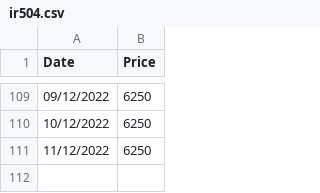
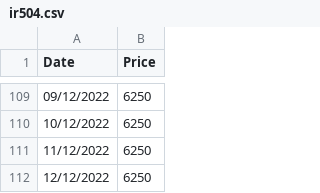
Before and after one commit to VietDucIT/rice-harvest-system-be, a CSV file: src/data/ir504.csv, drawn as a sheet; only a part is shown, gaps mark what is left out.

```diff
--- a/src/data/ir504.csv
+++ b/src/data/ir504.csv
@@ -111 +111,2 @@ Date,Price
 11/12/2022,6250
+12/12/2022,6250
```
Also changed, not shown: src/data/daiThom8.csv, src/data/om18.csv, 22 other files.
